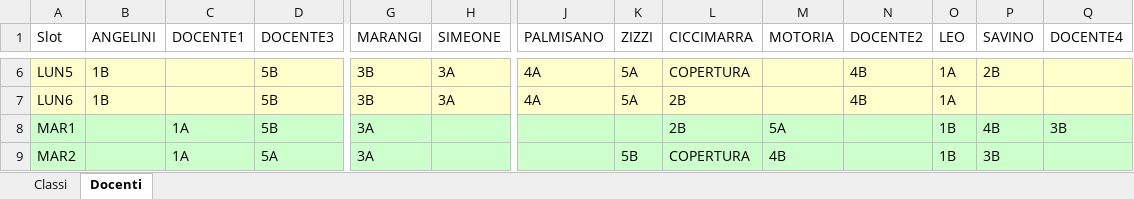
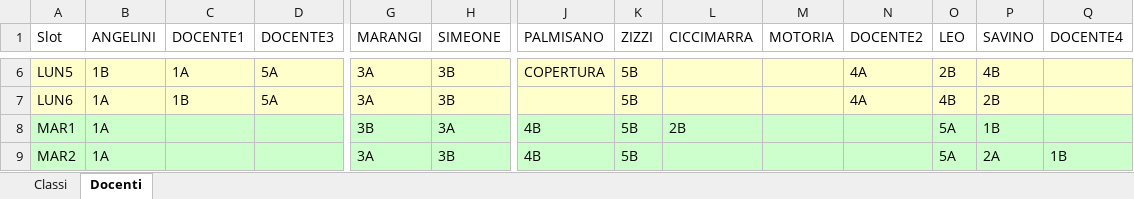
Before and after one commit to Stefaniapep/orario-scolastico, an Excel workbook: orario_settimanale.xlsx, sheet Docenti, drawn as a sheet; only a part is shown, gaps mark what is left out; values as stored, in another font and other column widths than the file's, no borders; the diff covers the shown part only; the diff names each change by its address in the sheet, - before the commit and + after, or states it on an @@ line.

```diff
--- a/orario_settimanale.xlsx (sheet Docenti)
+++ b/orario_settimanale.xlsx (sheet Docenti)
-C6 (DOCENTE1): (empty)
+C6 (DOCENTE1): 1A
-D6:D7 (DOCENTE3): 5B
+D6:D7 (DOCENTE3): 5A
-G6:G7 (MARANGI): 3B
+G6:G7 (MARANGI): 3A
-H6:H7 (SIMEONE): 3A
+H6:H7 (SIMEONE): 3B
-J6 (PALMISANO): 4A
+J6 (PALMISANO): COPERTURA
-K6:K7 (ZIZZI): 5A
+K6:K7 (ZIZZI): 5B
-L6 (CICCIMARRA): COPERTURA
+L6 (CICCIMARRA): (empty)
-N6:N7 (DOCENTE2): 4B
+N6:N7 (DOCENTE2): 4A
-O6 (LEO): 1A
+O6 (LEO): 2B
-P6 (SAVINO): 2B
+P6 (SAVINO): 4B
-B7 (ANGELINI): 1B
+B7 (ANGELINI): 1A
-C7 (DOCENTE1): (empty)
+C7 (DOCENTE1): 1B
-J7 (PALMISANO): 4A
+J7 (PALMISANO): (empty)
-L7 (CICCIMARRA): 2B
+L7 (CICCIMARRA): (empty)
-O7 (LEO): 1A
+O7 (LEO): 4B
-P7 (SAVINO): (empty)
+P7 (SAVINO): 2B
-B8:B9 (ANGELINI): (empty)
+B8:B9 (ANGELINI): 1A
-C8:C9 (DOCENTE1): 1A
+C8:C9 (DOCENTE1): (empty)
-D8 (DOCENTE3): 5B
+D8 (DOCENTE3): (empty)
-G8 (MARANGI): 3A
+G8 (MARANGI): 3B
-H8 (SIMEONE): (empty)
+H8 (SIMEONE): 3A
-J8:J9 (PALMISANO): (empty)
+J8:J9 (PALMISANO): 4B
-K8 (ZIZZI): (empty)
+K8 (ZIZZI): 5B
-M8 (MOTORIA): 5A
+M8 (MOTORIA): (empty)
-O8:O9 (LEO): 1B
+O8:O9 (LEO): 5A
-P8 (SAVINO): 4B
+P8 (SAVINO): 1B
-Q8 (DOCENTE4): 3B
+Q8 (DOCENTE4): (empty)
-D9 (DOCENTE3): 5A
+D9 (DOCENTE3): (empty)
-H9 (SIMEONE): (empty)
+H9 (SIMEONE): 3B
-L9 (CICCIMARRA): COPERTURA
+L9 (CICCIMARRA): (empty)
-M9 (MOTORIA): 4B
+M9 (MOTORIA): (empty)
-P9 (SAVINO): 3B
+P9 (SAVINO): 2A
-Q9 (DOCENTE4): (empty)
+Q9 (DOCENTE4): 1B
```
Also changed, not shown: 225 edited cells elsewhere in this sheet, sheet Classi, 3 other files.
